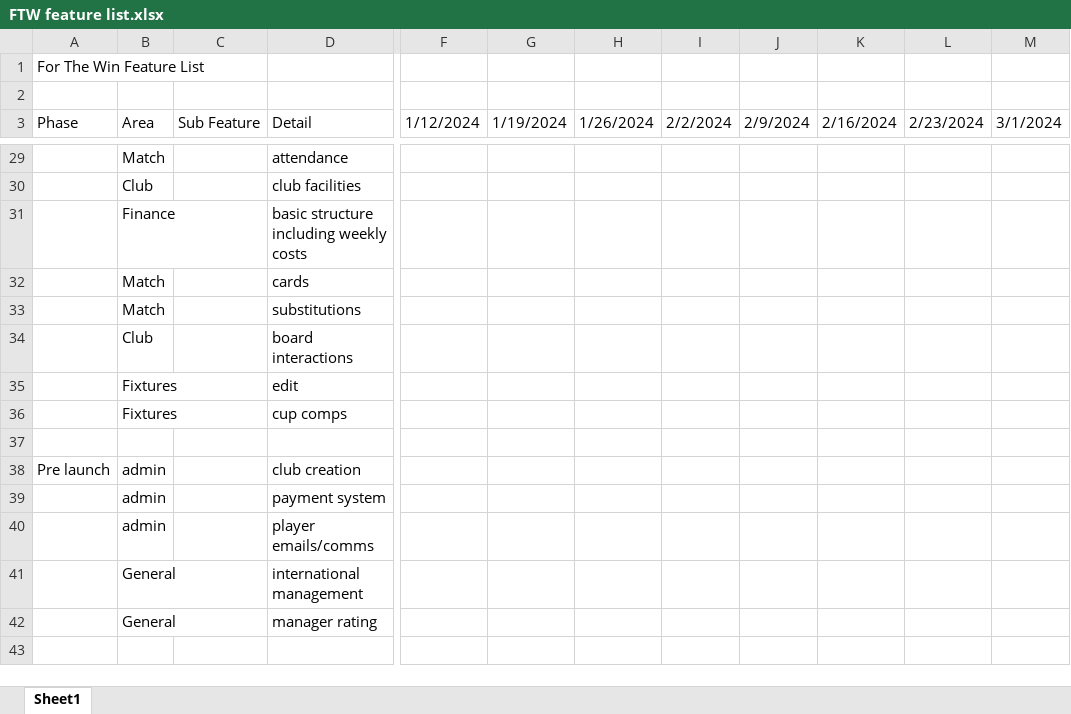
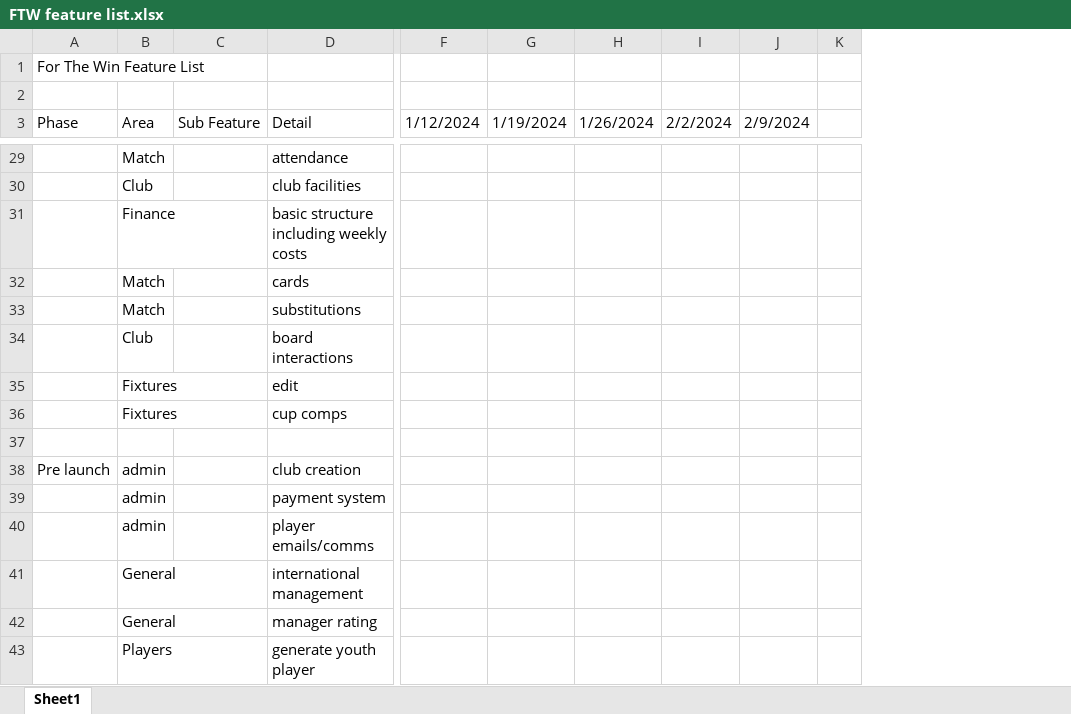
Before and after one commit to Spudos/ftw, an Excel workbook: FTW feature list.xlsx, sheet Sheet1, drawn as a sheet; only a part is shown, gaps mark what is left out; values as stored, in another font and other column widths than the file's, no cell formats; removed rows and columns are numbered as before the commit, all else as after; the diff covers the shown part only; the diff names each change by its address in the sheet, - before the commit and + after, or states it on an @@ line.

```diff
--- a/FTW feature list.xlsx (sheet Sheet1)
+++ b/FTW feature list.xlsx (sheet Sheet1)
-column K (2/16/2024), empty
-column L (2/23/2024), empty
-column M (3/1/2024), empty
+column K, empty
@@ row 15 moved to row 43: Players @@
```
Also changed, not shown: 2 added rows, 1 removed row, 1 moved row, 1 edited cell and merged cells elsewhere in this sheet, cell formats.
